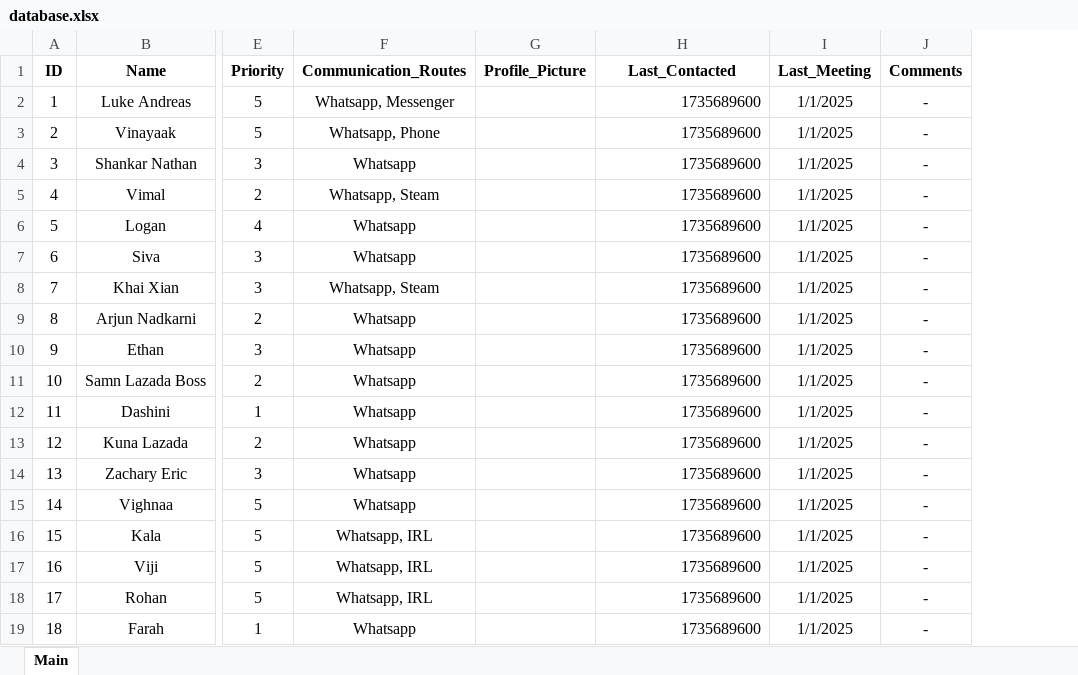
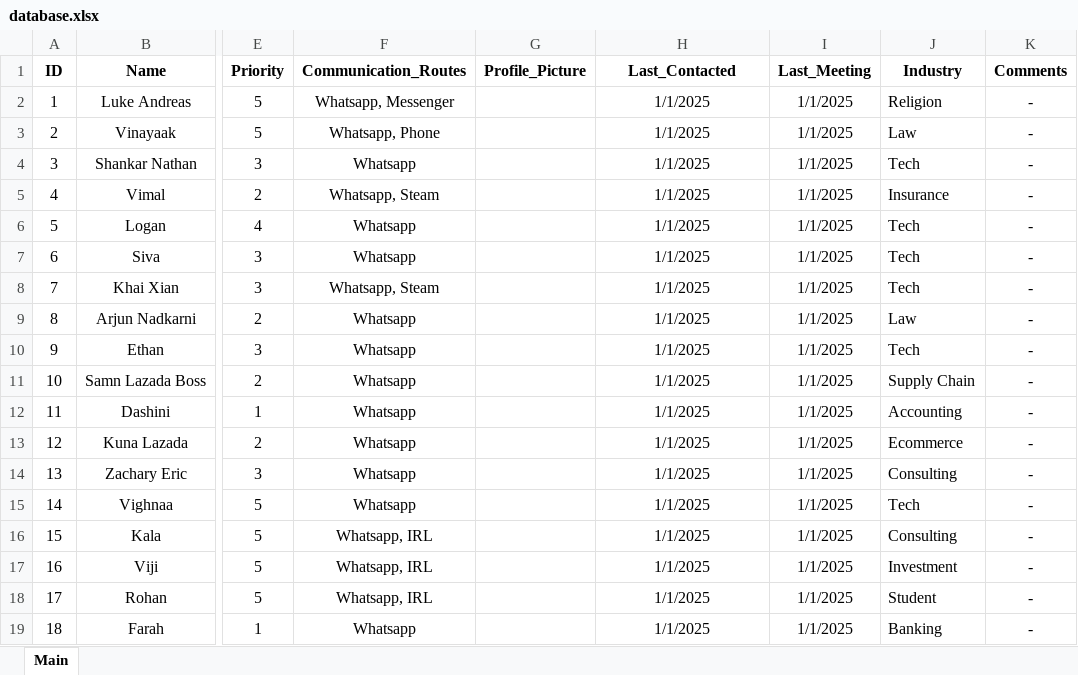
Before and after one commit to Fhy40/clarionCRM, an Excel workbook: database.xlsx, sheet Main, drawn as a sheet; only a part is shown, gaps mark what is left out; values as stored, in another font and other column widths than the file's, no borders; the diff names each change by its address in the sheet, - before the commit and + after, or states it on an @@ line.

Commit message:
Updating the code add features such as deleting Cards and more information to cards like Industry

```diff
--- a/database.xlsx (sheet Main)
+++ b/database.xlsx (sheet Main)
+column J (Industry), rows 2-19: Religion | Law | Tech | Insurance | Tech | Tech | Tech | Law | Tech | Supply Chain | Accounting | Ecommerce | Consulting | Tech | Consulting | Investment | Student | Banking
-H2:H19 (Last_Contacted): 1735689600
+H2:H19 (Last_Contacted): 1/1/2025
-H2:H19 alignment: right
+H2:H19 alignment: center
```
Also changed, not shown: 8 other files.
